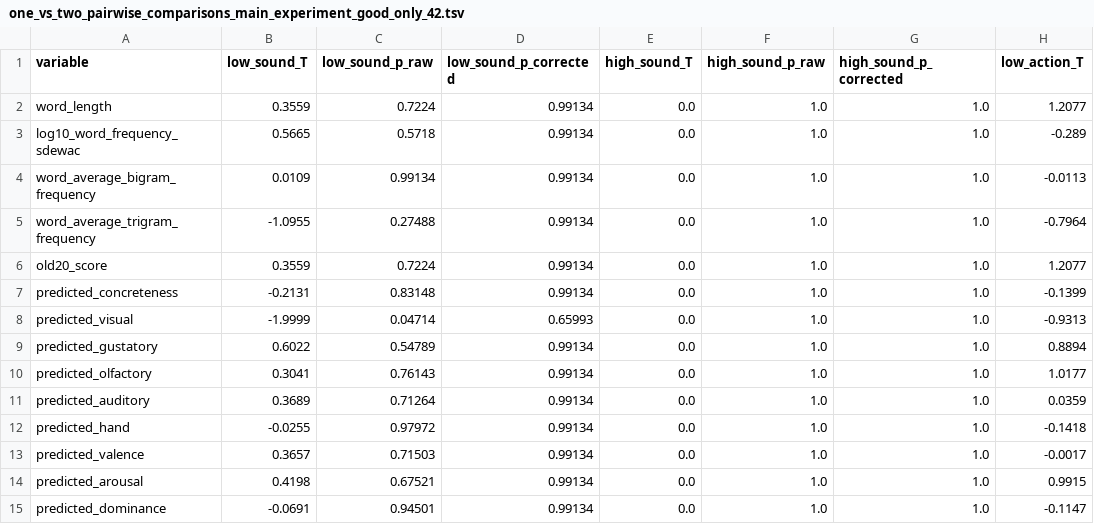
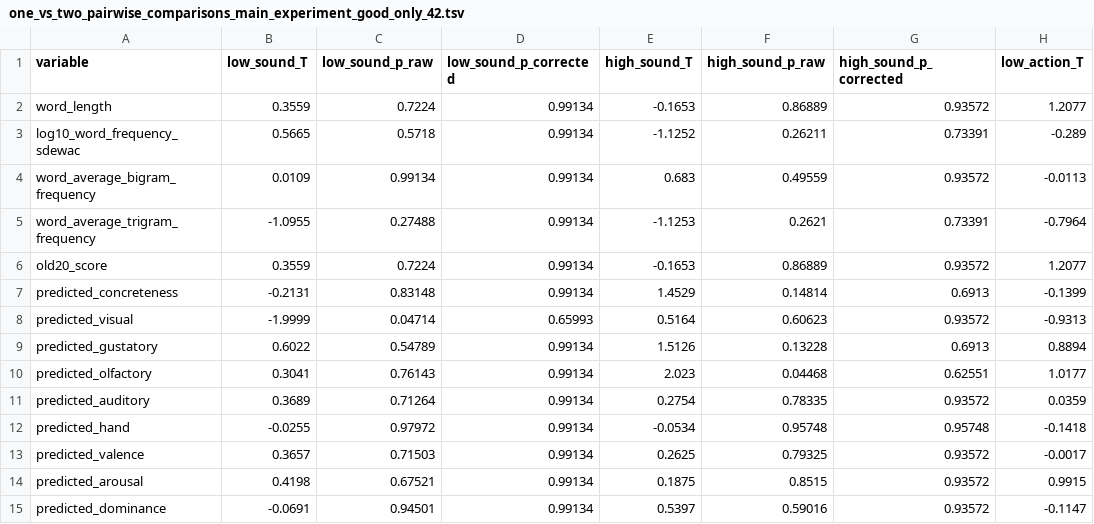
Before and after one commit to andreabruera/german_avocado, a TSV file: two_lists/good_only/42/one_vs_two_pairwise_comparisons_main_experiment_good_only_42.tsv, drawn as a sheet; only a part is shown; the diff names each change by its address in the sheet, - before the commit and + after, or states it on an @@ line.

```diff
--- a/two_lists/good_only/42/one_vs_two_pairwise_comparisons_main_experiment_good_only_42.tsv
+++ b/two_lists/good_only/42/one_vs_two_pairwise_comparisons_main_experiment_good_only_42.tsv
-E2 (high_sound_T): 0.0
+E2 (high_sound_T): -0.1653
-F2 (high_sound_p_raw): 1.0
+F2 (high_sound_p_raw): 0.86889
-G2 (high_sound_p_corrected): 1.0
+G2 (high_sound_p_corrected): 0.93572
-E3 (high_sound_T): 0.0
+E3 (high_sound_T): -1.1252
-F3 (high_sound_p_raw): 1.0
+F3 (high_sound_p_raw): 0.26211
-G3 (high_sound_p_corrected): 1.0
+G3 (high_sound_p_corrected): 0.73391
-E4 (high_sound_T): 0.0
+E4 (high_sound_T): 0.683
-F4 (high_sound_p_raw): 1.0
+F4 (high_sound_p_raw): 0.49559
-G4 (high_sound_p_corrected): 1.0
+G4 (high_sound_p_corrected): 0.93572
-E5 (high_sound_T): 0.0
+E5 (high_sound_T): -1.1253
-F5 (high_sound_p_raw): 1.0
+F5 (high_sound_p_raw): 0.2621
-G5 (high_sound_p_corrected): 1.0
+G5 (high_sound_p_corrected): 0.73391
-E6 (high_sound_T): 0.0
+E6 (high_sound_T): -0.1653
-F6 (high_sound_p_raw): 1.0
+F6 (high_sound_p_raw): 0.86889
-G6 (high_sound_p_corrected): 1.0
+G6 (high_sound_p_corrected): 0.93572
-E7 (high_sound_T): 0.0
+E7 (high_sound_T): 1.4529
-F7 (high_sound_p_raw): 1.0
+F7 (high_sound_p_raw): 0.14814
-G7 (high_sound_p_corrected): 1.0
+G7 (high_sound_p_corrected): 0.6913
-E8 (high_sound_T): 0.0
+E8 (high_sound_T): 0.5164
-F8 (high_sound_p_raw): 1.0
+F8 (high_sound_p_raw): 0.60623
-G8 (high_sound_p_corrected): 1.0
+G8 (high_sound_p_corrected): 0.93572
-E9 (high_sound_T): 0.0
+E9 (high_sound_T): 1.5126
-F9 (high_sound_p_raw): 1.0
+F9 (high_sound_p_raw): 0.13228
-G9 (high_sound_p_corrected): 1.0
+G9 (high_sound_p_corrected): 0.6913
-E10 (high_sound_T): 0.0
+E10 (high_sound_T): 2.023
-F10 (high_sound_p_raw): 1.0
+F10 (high_sound_p_raw): 0.04468
-G10 (high_sound_p_corrected): 1.0
+G10 (high_sound_p_corrected): 0.62551
-E11 (high_sound_T): 0.0
+E11 (high_sound_T): 0.2754
-F11 (high_sound_p_raw): 1.0
+F11 (high_sound_p_raw): 0.78335
-G11 (high_sound_p_corrected): 1.0
+G11 (high_sound_p_corrected): 0.93572
-E12 (high_sound_T): 0.0
+E12 (high_sound_T): -0.0534
-F12 (high_sound_p_raw): 1.0
+F12 (high_sound_p_raw): 0.95748
-G12 (high_sound_p_corrected): 1.0
+G12 (high_sound_p_corrected): 0.95748
-E13 (high_sound_T): 0.0
+E13 (high_sound_T): 0.2625
-F13 (high_sound_p_raw): 1.0
+F13 (high_sound_p_raw): 0.79325
-G13:G15 (high_sound_p_corrected): 1.0
+G13:G15 (high_sound_p_corrected): 0.93572
-E14 (high_sound_T): 0.0
+E14 (high_sound_T): 0.1875
-F14 (high_sound_p_raw): 1.0
+F14 (high_sound_p_raw): 0.8515
-E15 (high_sound_T): 0.0
+E15 (high_sound_T): 0.5397
-F15 (high_sound_p_raw): 1.0
+F15 (high_sound_p_raw): 0.59016
```
Also changed, not shown: two_lists/good_only/36/one_vs_two_pairwise_comparisons_main_experiment_good_only_36.tsv, two_lists/good_only/48/one_vs_two_pairwise_comparisons_main_experiment_good_only_48.tsv, 18 other files.
